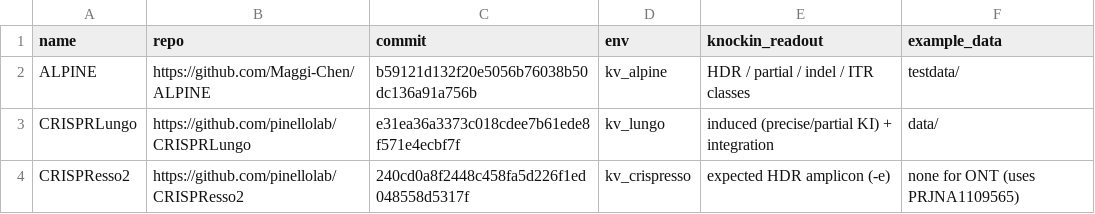
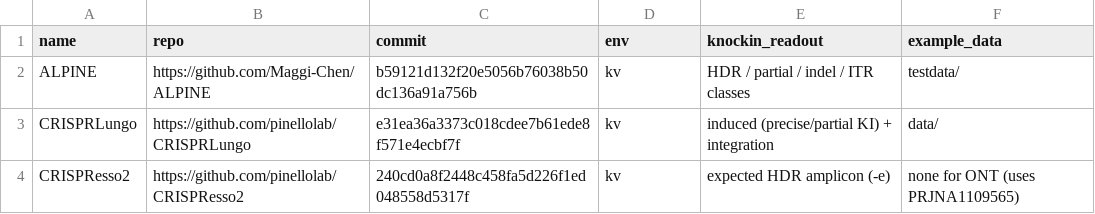
Before and after one commit to ssenci97/ONT-CRISPR-knock-in, a TSV file: configs/tools.tsv, drawn as a sheet.

```diff
--- a/configs/tools.tsv
+++ b/configs/tools.tsv
@@ -1,4 +1,4 @@
 name	repo	commit	env	knockin_readout	example_data
-ALPINE	https://github.com/Maggi-Chen/ALPINE	b59121d132f20e5056b76038b50dc136a91a756b	kv_alpine	HDR / partial / indel / ITR classes	testdata/
-CRISPRLungo	https://github.com/pinellolab/CRISPRLungo	e31ea36a3373c018cdee7b61ede8f571e4ecbf7f	kv_lungo	induced (precise/partial KI) + integration	data/
-CRISPResso2	https://github.com/pinellolab/CRISPResso2	240cd0a8f2448c458fa5d226f1ed048558d5317f	kv_crispresso	expected HDR amplicon (-e)	none for ONT (uses PRJNA1109565)
+ALPINE	https://github.com/Maggi-Chen/ALPINE	b59121d132f20e5056b76038b50dc136a91a756b	kv	HDR / partial / indel / ITR classes	testdata/
+CRISPRLungo	https://github.com/pinellolab/CRISPRLungo	e31ea36a3373c018cdee7b61ede8f571e4ecbf7f	kv	induced (precise/partial KI) + integration	data/
+CRISPResso2	https://github.com/pinellolab/CRISPResso2	240cd0a8f2448c458fa5d226f1ed048558d5317f	kv	expected HDR amplicon (-e)	none for ONT (uses PRJNA1109565)
```
Also changed, not shown: 21 other files.
